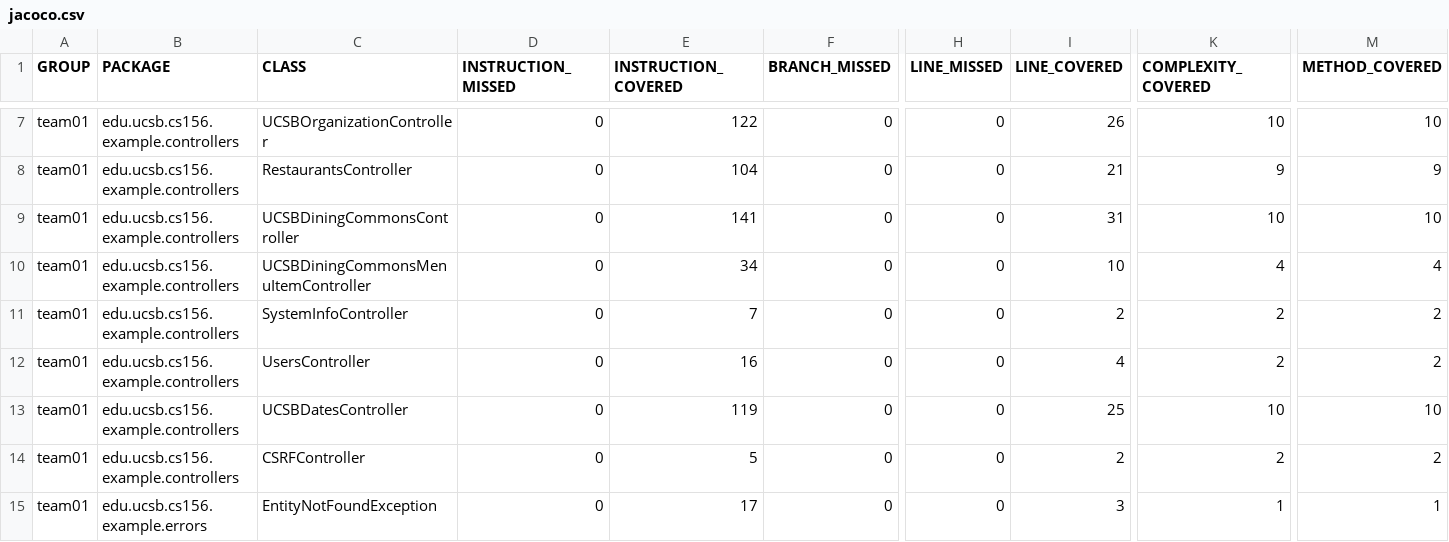
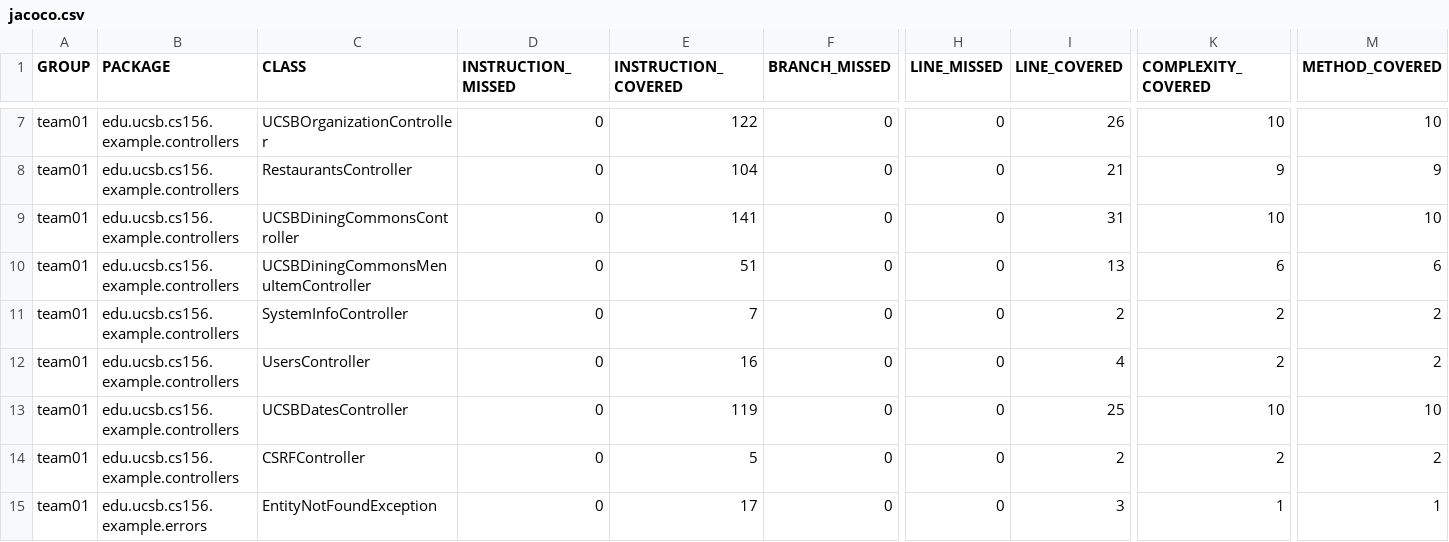
Before and after one commit to ucsb-cs156-f24/team01-staff, a CSV file: jacoco/jacoco.csv, drawn as a sheet; only a part is shown, gaps mark what is left out; the diff names each change by its address in the sheet, - before the commit and + after, or states it on an @@ line.

```diff
--- a/jacoco/jacoco.csv
+++ b/jacoco/jacoco.csv
-E10 (INSTRUCTION_COVERED): 34
+E10 (INSTRUCTION_COVERED): 51
-I10 (LINE_COVERED): 10
+I10 (LINE_COVERED): 13
-K10 (COMPLEXITY_COVERED): 4
+K10 (COMPLEXITY_COVERED): 6
-M10 (METHOD_COVERED): 4
+M10 (METHOD_COVERED): 6
```
Also changed, not shown: 7 other files.
